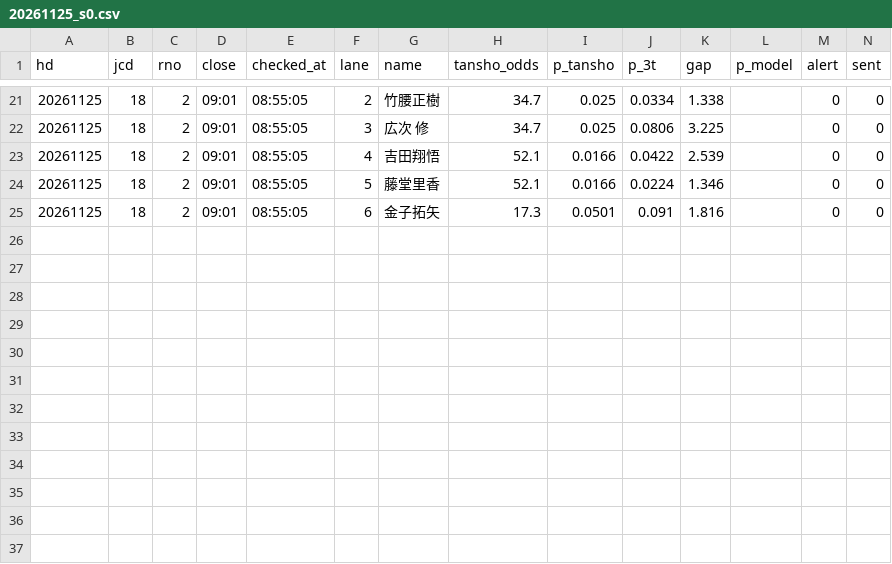
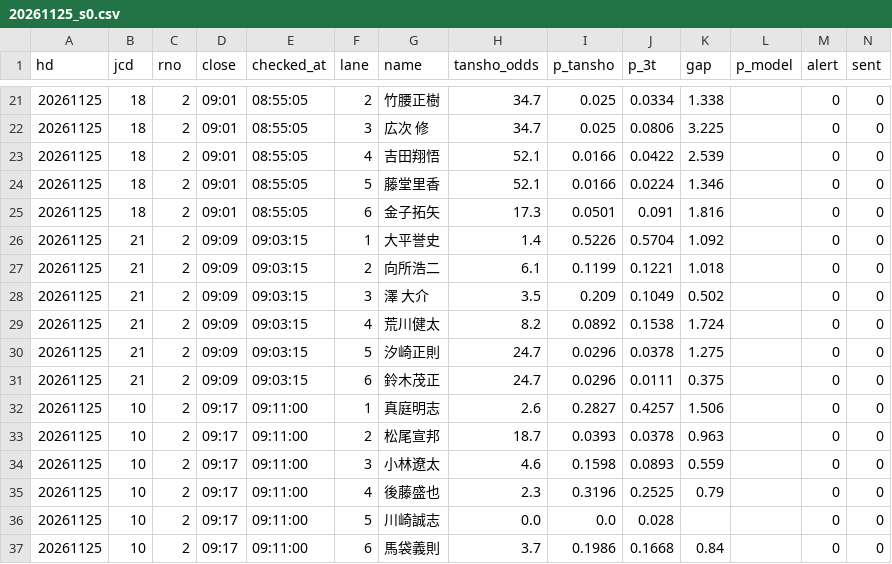
Before and after one commit to tatumibanno-arch/verbose-engine, a CSV file: data/live/log/20261125_s0.csv, drawn as a sheet; only a part is shown, gaps mark what is left out.

```diff
--- a/data/live/log/20261125_s0.csv
+++ b/data/live/log/20261125_s0.csv
@@ -25 +25,13 @@ hd,jcd,rno,close,checked_at,lane,name,tansho_odds,p_tansho,p_3t,gap,p_model,aler
 20261125,18,2,09:01,08:55:05,6,金子拓矢,17.3,0.0501,0.091,1.816,,0,0
+20261125,21,2,09:09,09:03:15,1,大平誉史,1.4,0.5226,0.5704,1.092,,0,0
+20261125,21,2,09:09,09:03:15,2,向所浩二,6.1,0.1199,0.1221,1.018,,0,0
+20261125,21,2,09:09,09:03:15,3,澤 大介,3.5,0.209,0.1049,0.502,,0,0
+20261125,21,2,09:09,09:03:15,4,荒川健太,8.2,0.0892,0.1538,1.724,,0,0
+20261125,21,2,09:09,09:03:15,5,汐崎正則,24.7,0.0296,0.0378,1.275,,0,0
+20261125,21,2,09:09,09:03:15,6,鈴木茂正,24.7,0.0296,0.0111,0.375,,0,0
+20261125,10,2,09:17,09:11:00,1,真庭明志,2.6,0.2827,0.4257,1.506,,0,0
+20261125,10,2,09:17,09:11:00,2,松尾宣邦,18.7,0.0393,0.0378,0.963,,0,0
+20261125,10,2,09:17,09:11:00,3,小林遼太,4.6,0.1598,0.0893,0.559,,0,0
+20261125,10,2,09:17,09:11:00,4,後藤盛也,2.3,0.3196,0.2525,0.79,,0,0
+20261125,10,2,09:17,09:11:00,5,川崎誠志,0.0,0.0,0.028,,,0,0
+20261125,10,2,09:17,09:11:00,6,馬袋義則,3.7,0.1986,0.1668,0.84,,0,0
```
Also changed, not shown: data/live/log/20261125_s0_lapone.csv, data/live/log/20261125_s0_oriten.csv, 2 other files.
